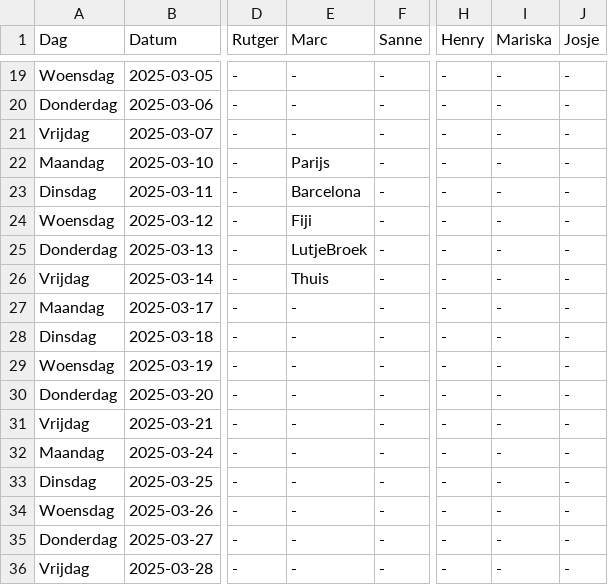
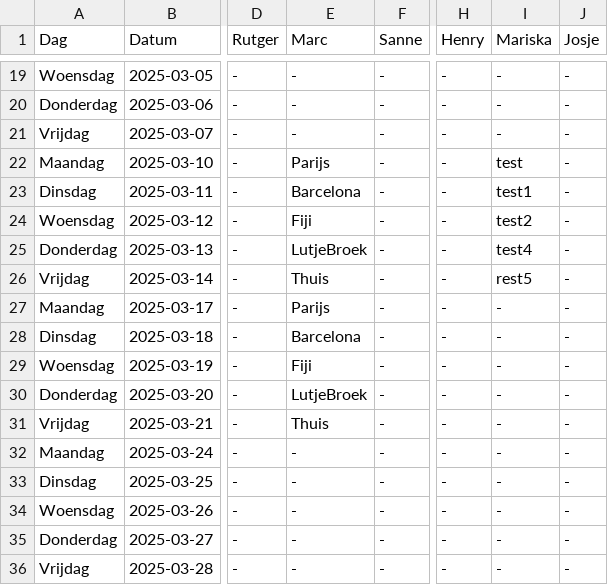
Before and after one commit to Britttvg/planning-tool, a CSV file: src/data/data_planning_support.csv, drawn as a sheet; only a part is shown, gaps mark what is left out; the diff names each change by its address in the sheet, - before the commit and + after, or states it on an @@ line.

Commit message:
Update CSV src/data/data_planning_support.csv, time 2025-03-11 10:25:38.767581

```diff
--- a/src/data/data_planning_support.csv
+++ b/src/data/data_planning_support.csv
-I22 (Mariska): -
+I22 (Mariska): test
-I23 (Mariska): -
+I23 (Mariska): test1
-I24 (Mariska): -
+I24 (Mariska): test2
-I25 (Mariska): -
+I25 (Mariska): test4
-I26 (Mariska): -
+I26 (Mariska): rest5
-E27 (Marc): -
+E27 (Marc): Parijs
-E28 (Marc): -
+E28 (Marc): Barcelona
-E29 (Marc): -
+E29 (Marc): Fiji
-E30 (Marc): -
+E30 (Marc): LutjeBroek
-E31 (Marc): -
+E31 (Marc): Thuis
```
